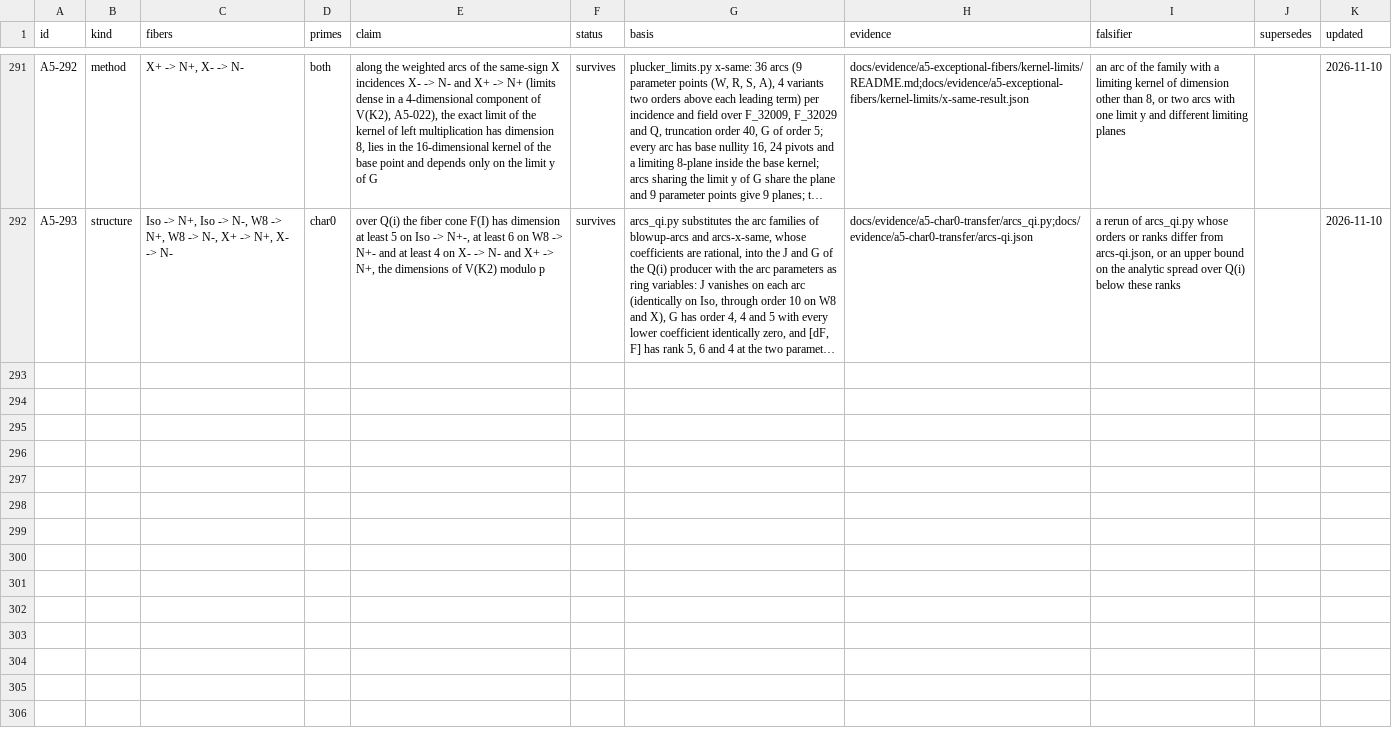
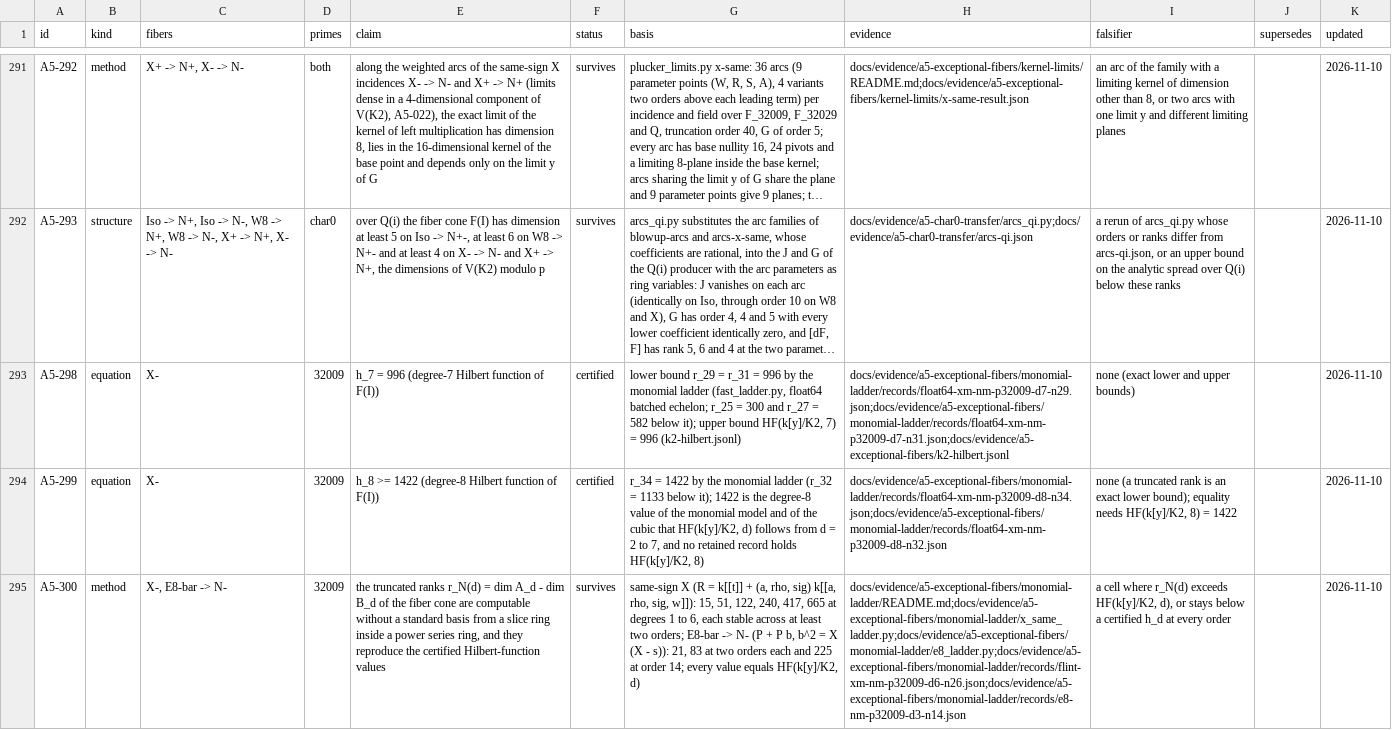
Before and after one commit to Oichkatzelesfrettschen/gororoba-quantum, a TSV file: docs/evidence/a5-exceptional-fibers/ledger.tsv, drawn as a sheet; only a part is shown, gaps mark what is left out; long unchanged cells end in …; the diff covers the shown part only; the diff names each change by its address in the sheet, - before the commit and + after, or states it on an @@ line.

Commit message:
monomial-ladder: truncated ranks of the fiber cone without a standard basis
The slice rings of the same-sign X incidences and of E8-bar sit inside
power series rings, so r_N(d) = dim A_d - dim B_d is linear algebra on
monomials. The ladder reproduces the certified values, reaches h_7 = 996
on X- at p = 32009 and gives h_8 >= 1422; the truncated ideal of the
same-sign X slice is a monomial span through order 14 (A5-298 to
A5-302).

```diff
--- a/docs/evidence/a5-exceptional-fibers/ledger.tsv
+++ b/docs/evidence/a5-exceptional-fibers/ledger.tsv
+row 293: A5-298 | equation | X- | 32009 | h_7 = 996 (degree-7 Hilbert function of F(I)) | certified | lower bound r_29 = r_31 = 996 by the monomial ladder (fast_ladder.py, float64 batched echelon; r_25 = 300 and r_27 = 582 below it); upper bound HF(k[y]/K2, 7) = 996 (k2-hilbert.jsonl) | docs/evidence/a5-exceptional-fibers/monomial-ladder/records/float64-xm-nm-p32009-d7-n29.json;docs/evidence/a5-exceptional-fibers/monomial-ladder/records/float64-xm-nm-p32009-d7-n31.json;docs/evidence/a5-exceptional-fibers/k2-hilbert.jsonl | none (exact lower and upper bounds) |  | 2026-11-10
+row 294: A5-299 | equation | X- | 32009 | h_8 >= 1422 (degree-8 Hilbert function of F(I)) | certified | r_34 = 1422 by the monomial ladder (r_32 = 1133 below it); 1422 is the degree-8 value of the monomial model and of the cubic that HF(k[y]/K2, d) follows from d = 2 to 7, and no retained record holds HF(k[y]/K2, 8) | docs/evidence/a5-exceptional-fibers/monomial-ladder/records/float64-xm-nm-p32009-d8-n34.json;docs/evidence/a5-exceptional-fibers/monomial-ladder/records/float64-xm-nm-p32009-d8-n32.json | none (a truncated rank is an exact lower bound); equality needs HF(k[y]/K2, 8) = 1422 |  | 2026-11-10
+row 295: A5-300 | method | X-, E8-bar -> N- | 32009 | the truncated ranks r_N(d) = dim A_d - dim B_d of the fiber cone are computable without a standard basis from a slice ring inside a power series ring, and they reproduce the certified Hilbert-function values | survives | same-sign X (R = k[[t]] + (a, rho, sig) k[[a, rho, sig, w]]): 15, 51, 122, 240, 417, 665 at degrees 1 to 6, each stable across at least two orders; E8-bar -> N- (P + P b, b^2 = X (X - s)): 21, 83 at two orders each and 225 at order 14; every value equals HF(k[y]/K2, d) | docs/evidence/a5-exceptional-fibers/monomial-ladder/README.md;docs/evidence/a5-exceptional-fibers/monomial-ladder/x_same_ladder.py;docs/evidence/a5-exceptional-fibers/monomial-ladder/e8_ladder.py;docs/evidence/a5-exceptional-fibers/monomial-ladder/records/flint-xm-nm-p32009-d6-n26.json;docs/evidence/a5-exceptional-fibers/monomial-ladder/records/e8-nm-p32009-d3-n14.json | a cell where r_N(d) exceeds HF(k[y]/K2, d), or stays below a certified h_d at every order |  | 2026-11-10
```
Also changed, not shown: 2 added rows elsewhere in this file, 30 other files.
